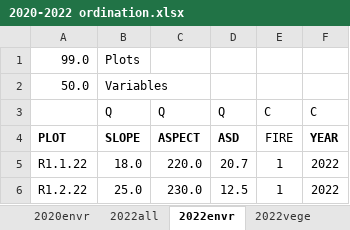
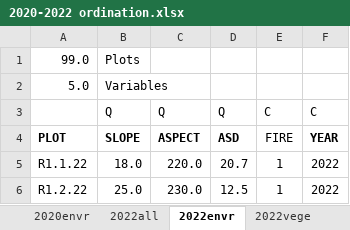
Before and after one commit to nottedy94/thesis, an Excel workbook: round bald datas/2020-2022 ordination.xlsx, sheet 2022envr, drawn as a sheet; only a part is shown; values as stored, in another font and other column widths than the file's, no borders; the diff names each change by its address in the sheet, - before the commit and + after, or states it on an @@ line.

```diff
--- a/round bald datas/2020-2022 ordination.xlsx (sheet 2022envr)
+++ b/round bald datas/2020-2022 ordination.xlsx (sheet 2022envr)
-A2: 50.0
+A2: 5.0
```
Also changed, not shown: other sheet tabs, 2 other files.
